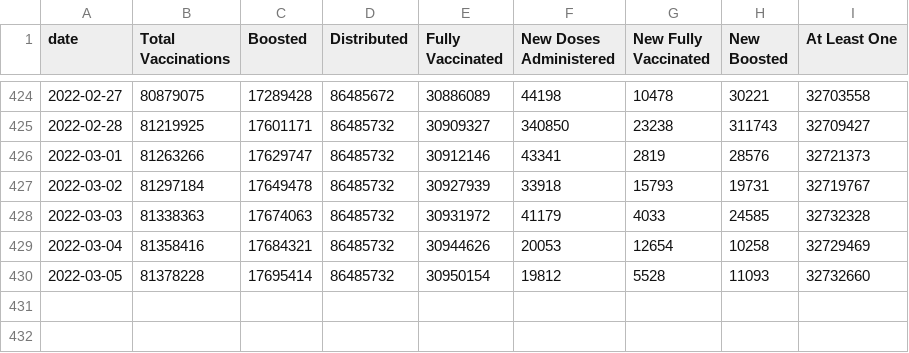
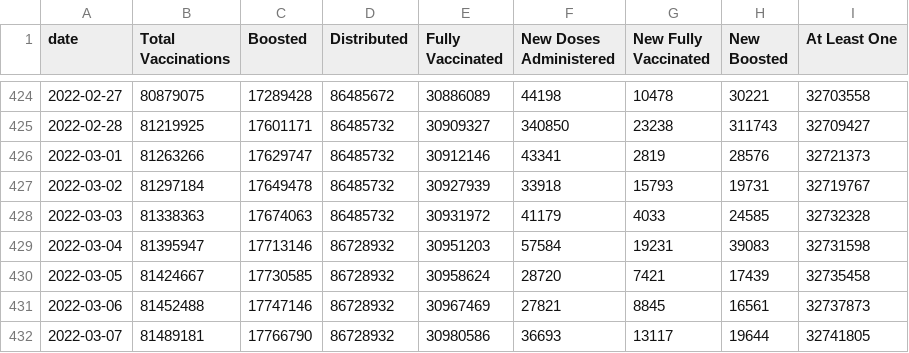
Before and after one commit to trevortombe/covidgraphs, a CSV file: Files/TimeSeries.csv, drawn as a sheet; only a part is shown, gaps mark what is left out.

```diff
--- a/Files/TimeSeries.csv
+++ b/Files/TimeSeries.csv
@@ -428,3 +428,5 @@
 2022-03-03,81338363,17674063,86485732,30931972,41179,4033,24585,32732328
-2022-03-04,81358416,17684321,86485732,30944626,20053,12654,10258,32729469
-2022-03-05,81378228,17695414,86485732,30950154,19812,5528,11093,32732660
+2022-03-04,81395947,17713146,86728932,30951203,57584,19231,39083,32731598
+2022-03-05,81424667,17730585,86728932,30958624,28720,7421,17439,32735458
+2022-03-06,81452488,17747146,86728932,30967469,27821,8845,16561,32737873
+2022-03-07,81489181,17766790,86728932,30980586,36693,13117,19644,32741805
```
Also changed, not shown: Files/MapData.csv, Files/ProvTable.csv, 54 other files.
